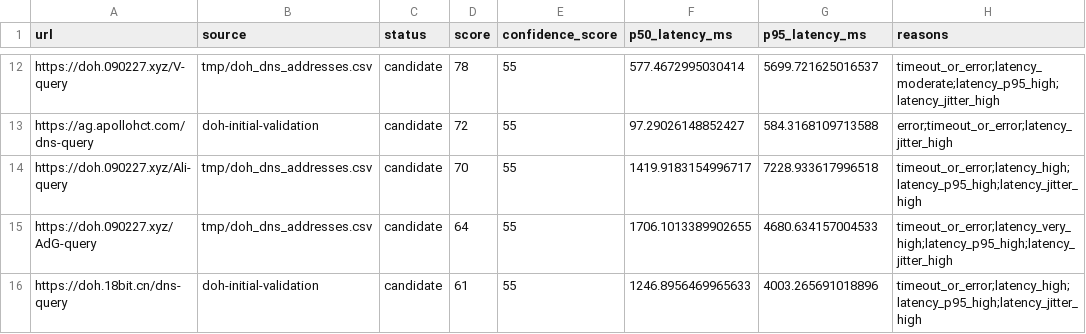
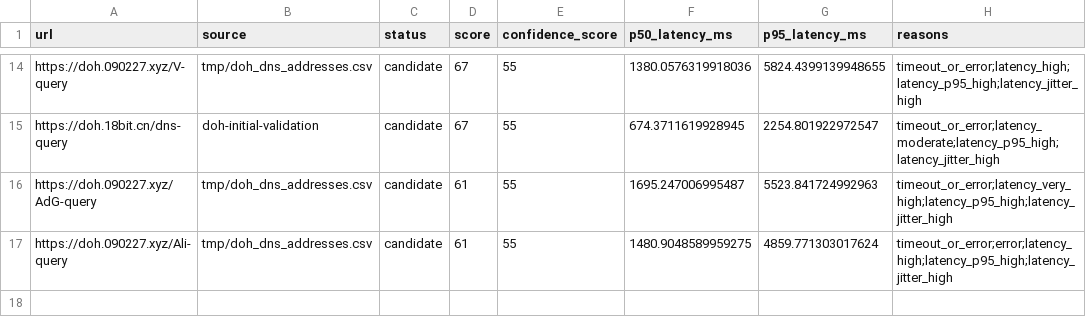
Before and after one commit to furedericca-lab/public-dns-crawler, a CSV file: outputs/doh-small/doh-small.csv, drawn as a sheet; only a part is shown, gaps mark what is left out; the diff covers the shown part only.

```diff
--- a/outputs/doh-small/doh-small.csv
+++ b/outputs/doh-small/doh-small.csv
@@ -12,5 +14,4 @@
-"https://doh.090227.xyz/V-query","tmp/doh_dns_addresses.csv","candidate",78,55,577.4672995030414,5699.721625016537,"timeout_or_error;latency_moderate;latency_p95_high;latency_jitter_high"
-"https://ag.apollohct.com/dns-query","doh-initial-validation","candidate",72,55,97.29026148852427,584.3168109713588,"error;timeout_or_error;latency_jitter_high"
-"https://doh.090227.xyz/Ali-query","tmp/doh_dns_addresses.csv","candidate",70,55,1419.9183154996717,7228.933617996518,"timeout_or_error;latency_high;latency_p95_high;latency_jitter_high"
-"https://doh.090227.xyz/AdG-query","tmp/doh_dns_addresses.csv","candidate",64,55,1706.1013389902655,4680.634157004533,"timeout_or_error;latency_very_high;latency_p95_high;latency_jitter_high"
-"https://doh.18bit.cn/dns-query","doh-initial-validation","candidate",61,55,1246.8956469965633,4003.265691018896,"timeout_or_error;latency_high;latency_p95_high;latency_jitter_high"
+"https://doh.090227.xyz/V-query","tmp/doh_dns_addresses.csv","candidate",67,55,1380.0576319918036,5824.4399139948655,"timeout_or_error;latency_high;latency_p95_high;latency_jitter_high"
+"https://doh.18bit.cn/dns-query","doh-initial-validation","candidate",67,55,674.3711619928945,2254.801922972547,"timeout_or_error;latency_moderate;latency_p95_high;latency_jitter_high"
+"https://doh.090227.xyz/AdG-query","tmp/doh_dns_addresses.csv","candidate",61,55,1695.247006995487,5523.841724992963,"timeout_or_error;latency_very_high;latency_p95_high;latency_jitter_high"
+"https://doh.090227.xyz/Ali-query","tmp/doh_dns_addresses.csv","candidate",61,55,1480.9048589959275,4859.771303017624,"timeout_or_error;error;latency_high;latency_p95_high;latency_jitter_high"
```
Also changed, not shown: 5 added rows, 3 removed rows and 25 edited cells elsewhere in this file, 18 other files.
